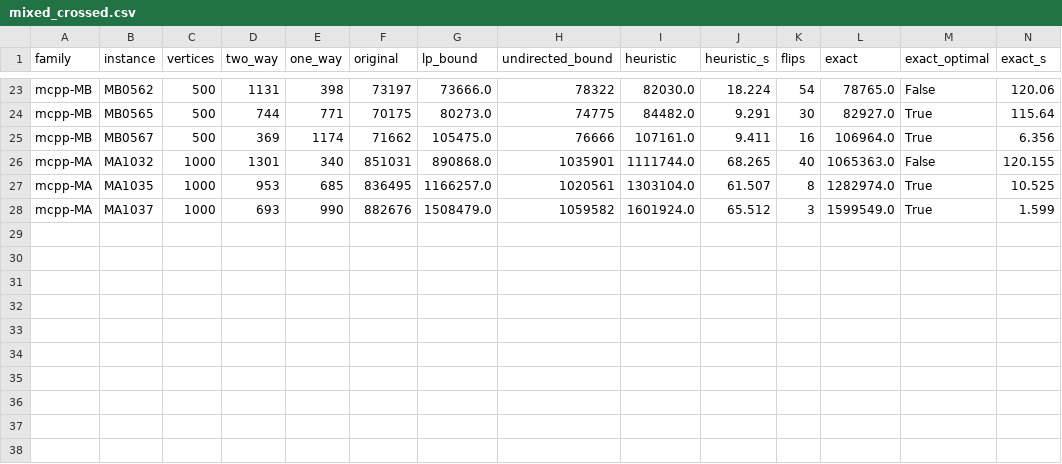
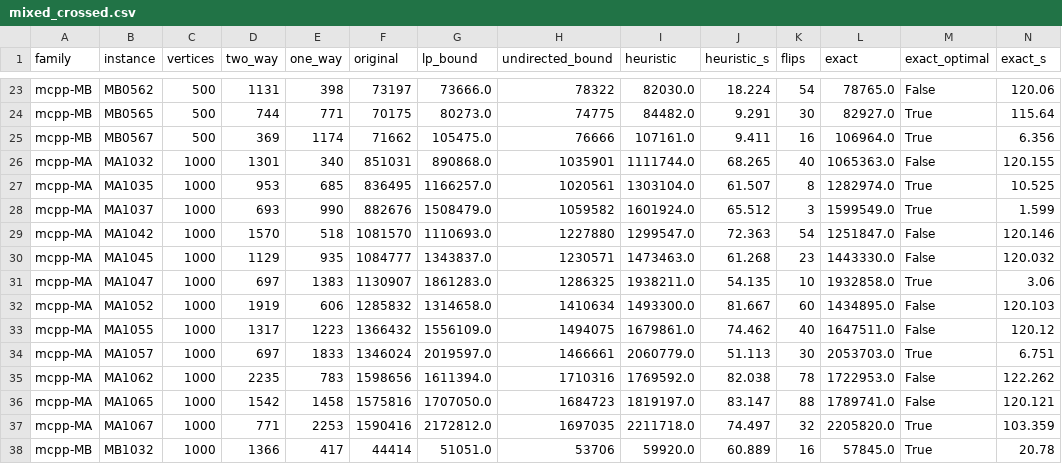
Before and after one commit to miquelmp/chinese-postman-problem, a CSV file: results/mixed_crossed.csv, drawn as a sheet; only a part is shown, gaps mark what is left out; rows hold the shown columns only; the diff names each change by its address in the sheet, - before the commit and + after, or states it on an @@ line.

```diff
--- a/results/mixed_crossed.csv
+++ b/results/mixed_crossed.csv
+row 29: mcpp-MA | MA1042 | 1000 | 1570 | 518 | 1081570 | 1110693.0 | 1227880 | 1299547.0 | 72.363 | 54 | 1251847.0 | False | 120.146
+row 30: mcpp-MA | MA1045 | 1000 | 1129 | 935 | 1084777 | 1343837.0 | 1230571 | 1473463.0 | 61.268 | 23 | 1443330.0 | False | 120.032
+row 31: mcpp-MA | MA1047 | 1000 | 697 | 1383 | 1130907 | 1861283.0 | 1286325 | 1938211.0 | 54.135 | 10 | 1932858.0 | True | 3.06
+row 32: mcpp-MA | MA1052 | 1000 | 1919 | 606 | 1285832 | 1314658.0 | 1410634 | 1493300.0 | 81.667 | 60 | 1434895.0 | False | 120.103
+row 33: mcpp-MA | MA1055 | 1000 | 1317 | 1223 | 1366432 | 1556109.0 | 1494075 | 1679861.0 | 74.462 | 40 | 1647511.0 | False | 120.12
+row 34: mcpp-MA | MA1057 | 1000 | 697 | 1833 | 1346024 | 2019597.0 | 1466661 | 2060779.0 | 51.113 | 30 | 2053703.0 | True | 6.751
+row 35: mcpp-MA | MA1062 | 1000 | 2235 | 783 | 1598656 | 1611394.0 | 1710316 | 1769592.0 | 82.038 | 78 | 1722953.0 | False | 122.262
+row 36: mcpp-MA | MA1065 | 1000 | 1542 | 1458 | 1575816 | 1707050.0 | 1684723 | 1819197.0 | 83.147 | 88 | 1789741.0 | False | 120.121
+row 37: mcpp-MA | MA1067 | 1000 | 771 | 2253 | 1590416 | 2172812.0 | 1697035 | 2211718.0 | 74.497 | 32 | 2205820.0 | True | 103.359
+row 38: mcpp-MB | MB1032 | 1000 | 1366 | 417 | 44414 | 51051.0 | 53706 | 59920.0 | 60.889 | 16 | 57845.0 | True | 20.78
```
Also changed, not shown: results/mixed_published.csv.
